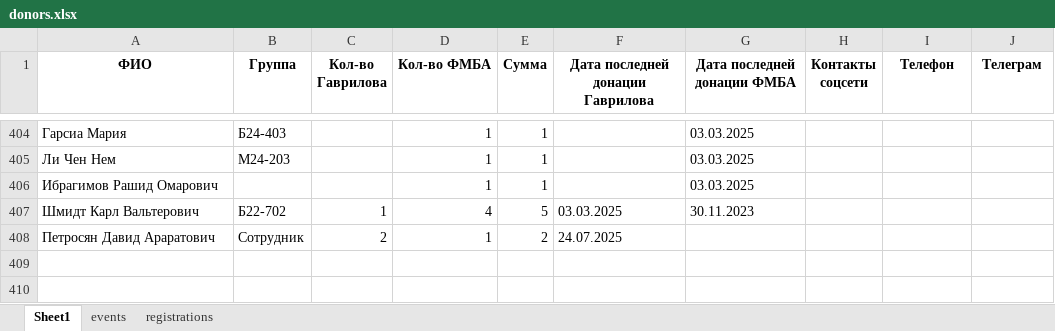
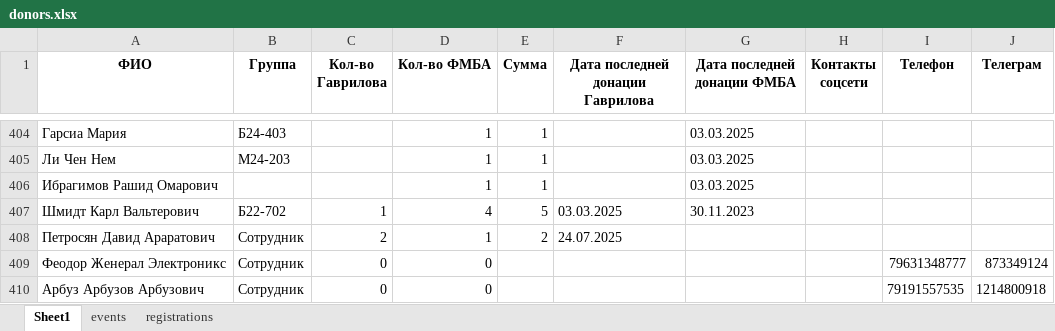
Before and after one commit to killrustooy/donor_bot, an Excel workbook: donors.xlsx, sheet Sheet1, drawn as a sheet; only a part is shown, gaps mark what is left out; values as stored, in another font and other column widths than the file's, no borders; the diff names each change by its address in the sheet, - before the commit and + after, or states it on an @@ line.

```diff
--- a/donors.xlsx (sheet Sheet1)
+++ b/donors.xlsx (sheet Sheet1)
+row 409: Феодор Женерал Электроникс | Сотрудник | 0 | 0 |  |  |  |  | 79631348777 | 873349124
+row 410: Арбуз Арбузов Арбузович | Сотрудник | 0 | 0 |  |  |  |  | 79191557535 | 1214800918
```
Also changed, not shown: sheet events, 2 other files.
